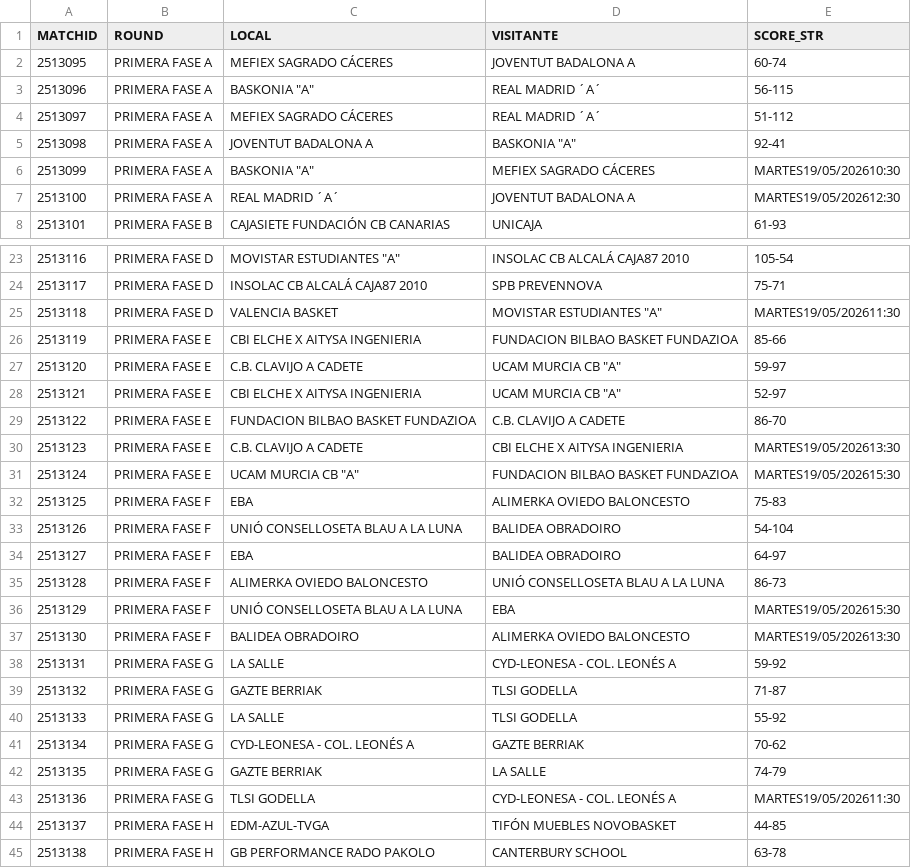
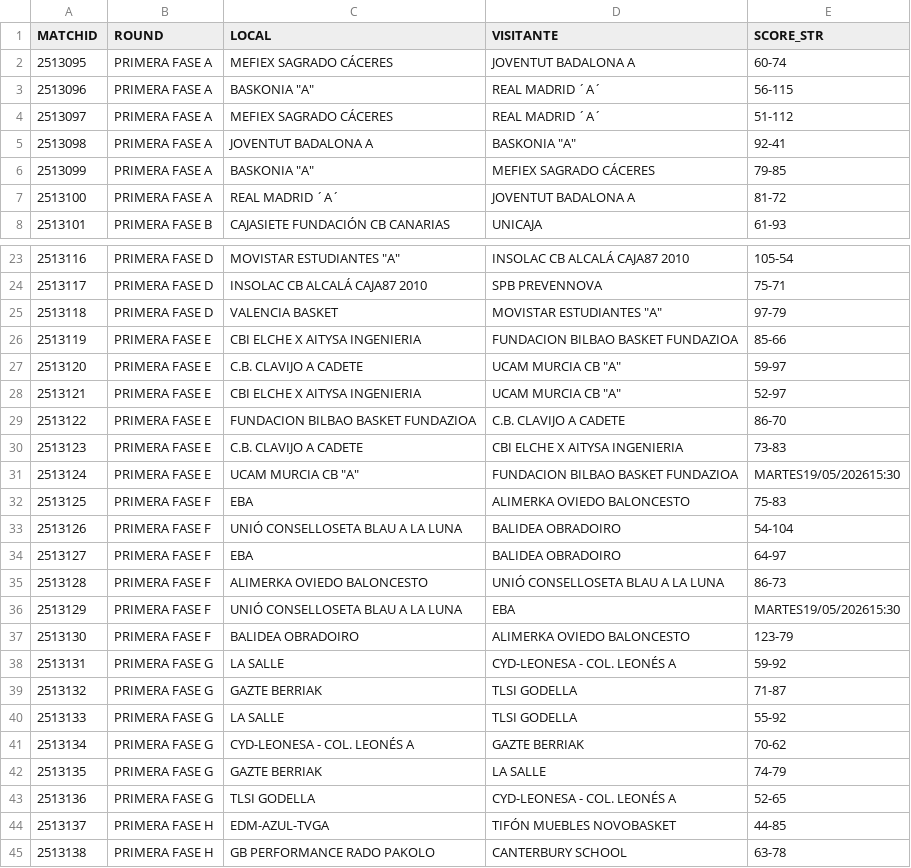
Before and after one commit to AnalyzingBasketball/API_FEB, a CSV file: data/CALENDAR_CESPCLUBESCADMASC_2526.csv, drawn as a sheet; only a part is shown, gaps mark what is left out.

```diff
--- a/data/CALENDAR_CESPCLUBESCADMASC_2526.csv
+++ b/data/CALENDAR_CESPCLUBESCADMASC_2526.csv
@@ -5,4 +5,4 @@
 2513098,PRIMERA FASE A,JOVENTUT BADALONA A,"BASKONIA ""A""",92-41
-2513099,PRIMERA FASE A,"BASKONIA ""A""",MEFIEX SAGRADO CÁCERES,MARTES19/05/202610:30
-2513100,PRIMERA FASE A,REAL MADRID ´A´,JOVENTUT BADALONA A,MARTES19/05/202612:30
+2513099,PRIMERA FASE A,"BASKONIA ""A""",MEFIEX SAGRADO CÁCERES,79-85
+2513100,PRIMERA FASE A,REAL MADRID ´A´,JOVENTUT BADALONA A,81-72
 2513101,PRIMERA FASE B,CAJASIETE FUNDACIÓN CB CANARIAS,UNICAJA,61-93
@@ -24,3 +24,3 @@
 2513117,PRIMERA FASE D,INSOLAC CB ALCALÁ CAJA87 2010,SPB PREVENNOVA,75-71
-2513118,PRIMERA FASE D,VALENCIA BASKET,"MOVISTAR ESTUDIANTES ""A""",MARTES19/05/202611:30
+2513118,PRIMERA FASE D,VALENCIA BASKET,"MOVISTAR ESTUDIANTES ""A""",97-79
 2513119,PRIMERA FASE E,CBI ELCHE X AITYSA INGENIERIA,FUNDACION BILBAO BASKET FUNDAZIOA,85-66
@@ -29,3 +29,3 @@
 2513122,PRIMERA FASE E,FUNDACION BILBAO BASKET FUNDAZIOA,C.B. CLAVIJO A CADETE,86-70
-2513123,PRIMERA FASE E,C.B. CLAVIJO A CADETE,CBI ELCHE X AITYSA INGENIERIA,MARTES19/05/202613:30
+2513123,PRIMERA FASE E,C.B. CLAVIJO A CADETE,CBI ELCHE X AITYSA INGENIERIA,73-83
 2513124,PRIMERA FASE E,"UCAM MURCIA CB ""A""",FUNDACION BILBAO BASKET FUNDAZIOA,MARTES19/05/202615:30
@@ -36,3 +36,3 @@
 2513129,PRIMERA FASE F,UNIÓ CONSELLOSETA BLAU A LA LUNA,EBA,MARTES19/05/202615:30
-2513130,PRIMERA FASE F,BALIDEA OBRADOIRO,ALIMERKA OVIEDO BALONCESTO,MARTES19/05/202613:30
+2513130,PRIMERA FASE F,BALIDEA OBRADOIRO,ALIMERKA OVIEDO BALONCESTO,123-79
 2513131,PRIMERA FASE G,LA SALLE,CYD-LEONESA - COL. LEONÉS A,59-92
@@ -42,3 +42,3 @@
 2513135,PRIMERA FASE G,GAZTE BERRIAK,LA SALLE,74-79
-2513136,PRIMERA FASE G,TLSI GODELLA,CYD-LEONESA - COL. LEONÉS A,MARTES19/05/202611:30
+2513136,PRIMERA FASE G,TLSI GODELLA,CYD-LEONESA - COL. LEONÉS A,52-65
 2513137,PRIMERA FASE H,EDM-AZUL-TVGA,TIFÓN MUEBLES NOVOBASKET,44-85
```
Also changed, not shown: data/PLAYER_ROLES_FINAL_2526_CESPCLUBESCADMASC.csv, data/ROSTER_CESPCLUBESCADMASC_2526.csv, 17 other files.
